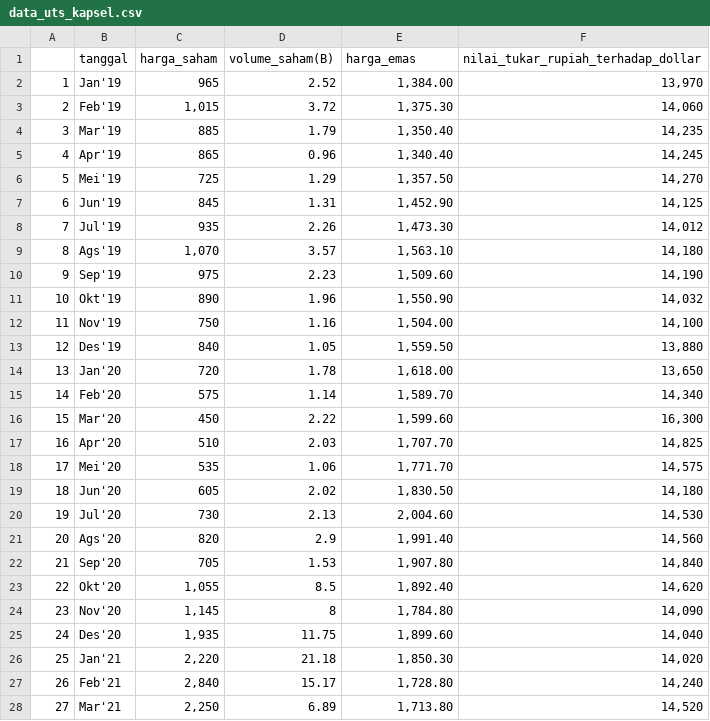
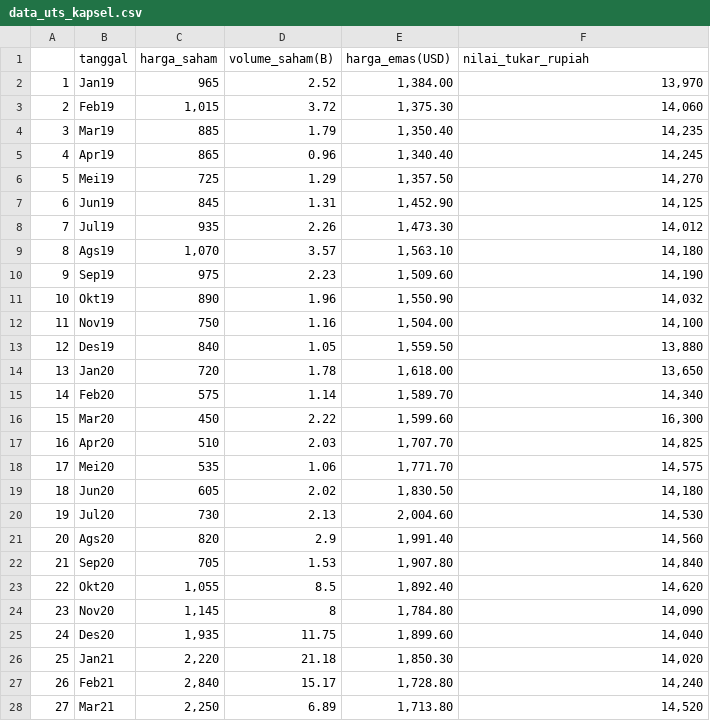
Before and after one commit to biibils/data_uts, a CSV file: data_uts_kapsel.csv, drawn as a sheet; only a part is shown; the diff covers the shown part only.

Commit message:
Update data_uts_kapsel.csv

```diff
--- a/data_uts_kapsel.csv
+++ b/data_uts_kapsel.csv
@@ -1,28 +1,28 @@
-,tanggal,harga_saham,volume_saham(B),harga_emas,nilai_tukar_rupiah_terhadap_dollar
-1,Jan'19,965,2.52,"1,384.00","13,970"
-2,Feb'19,"1,015",3.72,"1,375.30","14,060"
-3,Mar'19,885,1.79,"1,350.40","14,235"
-4,Apr'19,865,0.96,"1,340.40","14,245"
-5,Mei'19,725,1.29,"1,357.50","14,270"
-6,Jun'19,845,1.31,"1,452.90","14,125"
-7,Jul'19,935,2.26,"1,473.30","14,012"
-8,Ags'19,"1,070",3.57,"1,563.10","14,180"
-9,Sep'19,975,2.23,"1,509.60","14,190"
-10,Okt'19,890,1.96,"1,550.90","14,032"
-11,Nov'19,750,1.16,"1,504.00","14,100"
-12,Des'19,840,1.05,"1,559.50","13,880"
-13,Jan'20,720,1.78,"1,618.00","13,650"
-14,Feb'20,575,1.14,"1,589.70","14,340"
-15,Mar'20,450,2.22,"1,599.60","16,300"
-16,Apr'20,510,2.03,"1,707.70","14,825"
-17,Mei'20,535,1.06,"1,771.70","14,575"
-18,Jun'20,605,2.02,"1,830.50","14,180"
-19,Jul'20,730,2.13,"2,004.60","14,530"
-20,Ags'20,820,2.9,"1,991.40","14,560"
-21,Sep'20,705,1.53,"1,907.80","14,840"
-22,Okt'20,"1,055",8.5,"1,892.40","14,620"
-23,Nov'20,"1,145",8,"1,784.80","14,090"
-24,Des'20,"1,935",11.75,"1,899.60","14,040"
-25,Jan'21,"2,220",21.18,"1,850.30","14,020"
-26,Feb'21,"2,840",15.17,"1,728.80","14,240"
-27,Mar'21,"2,250",6.89,"1,713.80","14,520"
+,tanggal,harga_saham,volume_saham(B),harga_emas(USD),nilai_tukar_rupiah
+1,Jan19,965,2.52,"1,384.00","13,970"
+2,Feb19,"1,015",3.72,"1,375.30","14,060"
+3,Mar19,885,1.79,"1,350.40","14,235"
+4,Apr19,865,0.96,"1,340.40","14,245"
+5,Mei19,725,1.29,"1,357.50","14,270"
+6,Jun19,845,1.31,"1,452.90","14,125"
+7,Jul19,935,2.26,"1,473.30","14,012"
+8,Ags19,"1,070",3.57,"1,563.10","14,180"
+9,Sep19,975,2.23,"1,509.60","14,190"
+10,Okt19,890,1.96,"1,550.90","14,032"
+11,Nov19,750,1.16,"1,504.00","14,100"
+12,Des19,840,1.05,"1,559.50","13,880"
+13,Jan20,720,1.78,"1,618.00","13,650"
+14,Feb20,575,1.14,"1,589.70","14,340"
+15,Mar20,450,2.22,"1,599.60","16,300"
+16,Apr20,510,2.03,"1,707.70","14,825"
+17,Mei20,535,1.06,"1,771.70","14,575"
+18,Jun20,605,2.02,"1,830.50","14,180"
+19,Jul20,730,2.13,"2,004.60","14,530"
+20,Ags20,820,2.9,"1,991.40","14,560"
+21,Sep20,705,1.53,"1,907.80","14,840"
+22,Okt20,"1,055",8.5,"1,892.40","14,620"
+23,Nov20,"1,145",8,"1,784.80","14,090"
+24,Des20,"1,935",11.75,"1,899.60","14,040"
+25,Jan21,"2,220",21.18,"1,850.30","14,020"
+26,Feb21,"2,840",15.17,"1,728.80","14,240"
+27,Mar21,"2,250",6.89,"1,713.80","14,520"
```
Also changed, not shown: 2 edited cells elsewhere in this file.
